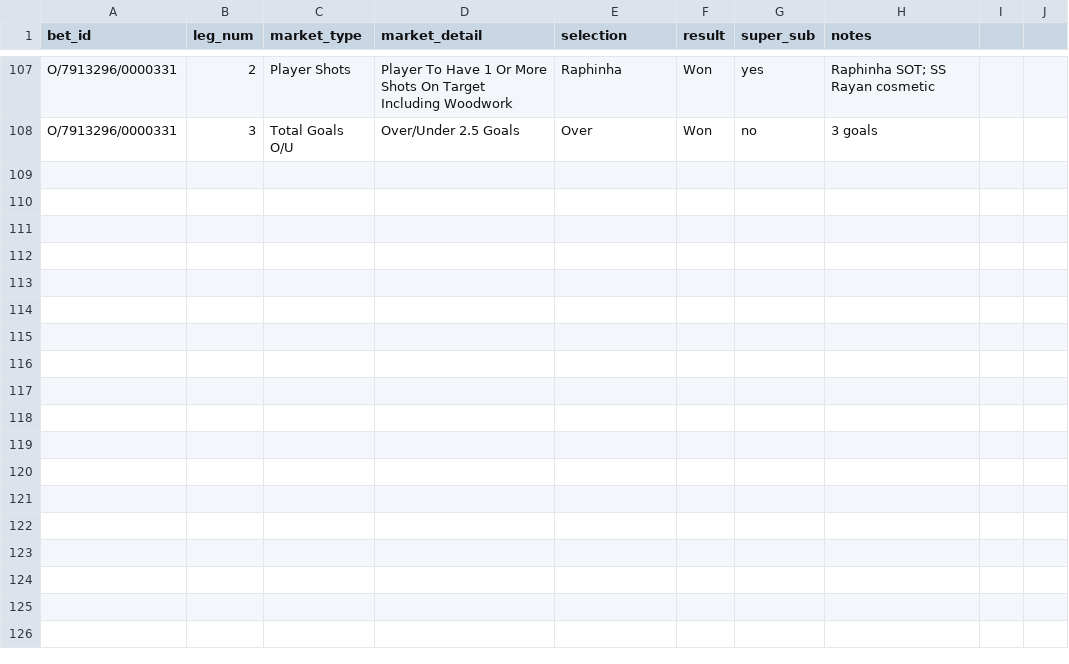
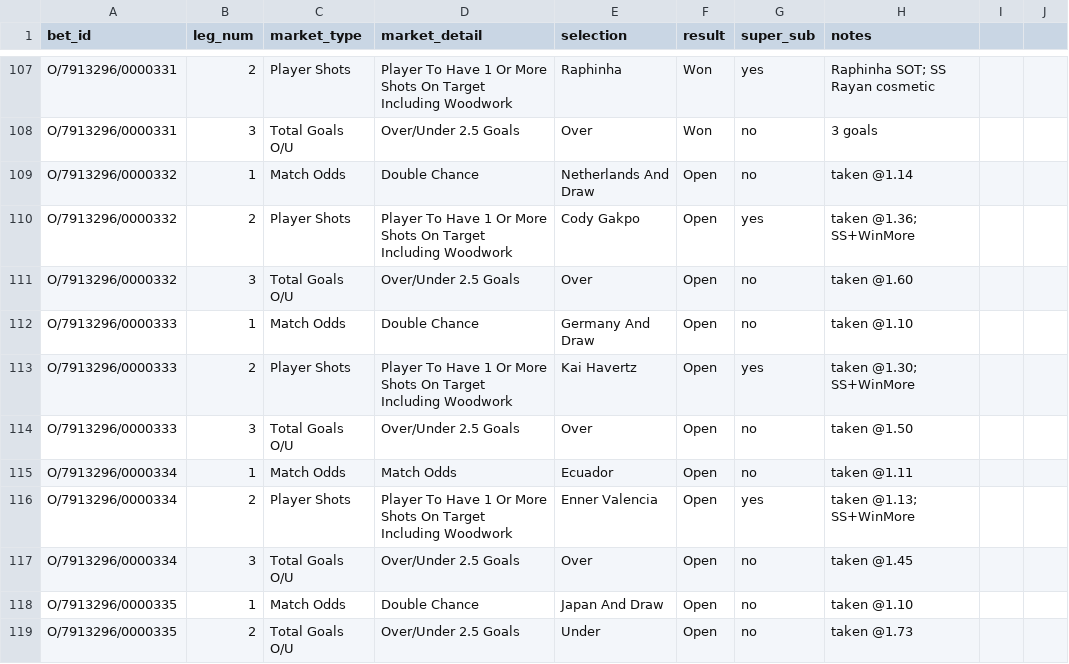
Before and after one commit to EmptyCornmeal/wc2026-bets, a CSV file: data/legs.csv, drawn as a sheet; only a part is shown, gaps mark what is left out; the diff names each change by its address in the sheet, - before the commit and + after, or states it on an @@ line.

```diff
--- a/data/legs.csv
+++ b/data/legs.csv
+row 109: O/7913296/0000332 | 1 | Match Odds | Double Chance | Netherlands And Draw | Open | no | taken @1.14
+row 110: O/7913296/0000332 | 2 | Player Shots | Player To Have 1 Or More Shots On Target Including Woodwork | Cody Gakpo | Open | yes | taken @1.36; SS+WinMore
+row 111: O/7913296/0000332 | 3 | Total Goals O/U | Over/Under 2.5 Goals | Over | Open | no | taken @1.60
+row 112: O/7913296/0000333 | 1 | Match Odds | Double Chance | Germany And Draw | Open | no | taken @1.10
+row 113: O/7913296/0000333 | 2 | Player Shots | Player To Have 1 Or More Shots On Target Including Woodwork | Kai Havertz | Open | yes | taken @1.30; SS+WinMore
+row 114: O/7913296/0000333 | 3 | Total Goals O/U | Over/Under 2.5 Goals | Over | Open | no | taken @1.50
+row 115: O/7913296/0000334 | 1 | Match Odds | Match Odds | Ecuador | Open | no | taken @1.11
+row 116: O/7913296/0000334 | 2 | Player Shots | Player To Have 1 Or More Shots On Target Including Woodwork | Enner Valencia | Open | yes | taken @1.13; SS+WinMore
+row 117: O/7913296/0000334 | 3 | Total Goals O/U | Over/Under 2.5 Goals | Over | Open | no | taken @1.45
+row 118: O/7913296/0000335 | 1 | Match Odds | Double Chance | Japan And Draw | Open | no | taken @1.10
+row 119: O/7913296/0000335 | 2 | Total Goals O/U | Over/Under 2.5 Goals | Under | Open | no | taken @1.73
```
Also changed, not shown: data/bets.csv, data/ghost_bets.csv, 1 other file.
